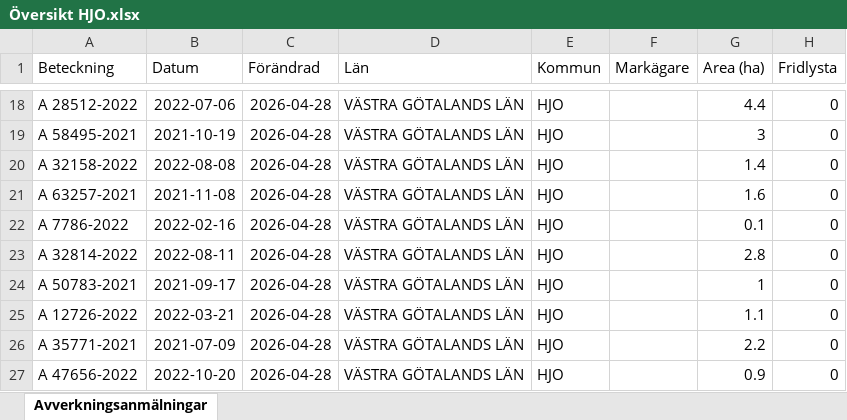
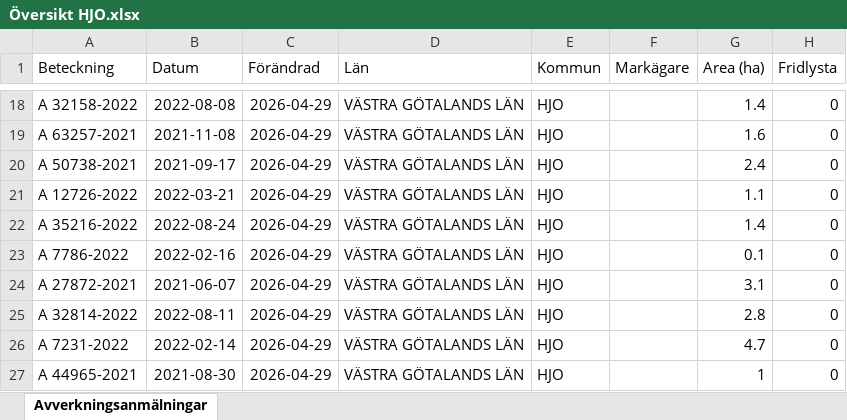
Before and after one commit to klasma/Logging_1497, an Excel workbook: Översikt HJO.xlsx, sheet Avverkningsanmälningar, drawn as a sheet; only a part is shown, gaps mark what is left out; values as stored, in another font and other column widths than the file's, no borders; the diff covers the shown part only; the diff names each change by its address in the sheet, - before the commit and + after, or states it on an @@ line.

```diff
--- a/Översikt HJO.xlsx (sheet Avverkningsanmälningar)
+++ b/Översikt HJO.xlsx (sheet Avverkningsanmälningar)
-A18 (Beteckning): A 28512-2022
+A18 (Beteckning): A 32158-2022
-B18 (Datum): 2022-07-06
+B18 (Datum): 2022-08-08
-C18:C27 (Förändrad): 2026-04-28
+C18:C27 (Förändrad): 2026-04-29
-G18 (Area (ha)): 4.4
+G18 (Area (ha)): 1.4
-A19 (Beteckning): A 58495-2021
+A19 (Beteckning): A 63257-2021
-B19 (Datum): 2021-10-19
+B19 (Datum): 2021-11-08
-G19 (Area (ha)): 3
+G19 (Area (ha)): 1.6
-A20 (Beteckning): A 32158-2022
+A20 (Beteckning): A 50738-2021
-B20 (Datum): 2022-08-08
+B20 (Datum): 2021-09-17
-G20 (Area (ha)): 1.4
+G20 (Area (ha)): 2.4
-A21 (Beteckning): A 63257-2021
+A21 (Beteckning): A 12726-2022
-B21 (Datum): 2021-11-08
+B21 (Datum): 2022-03-21
-G21 (Area (ha)): 1.6
+G21 (Area (ha)): 1.1
-A22 (Beteckning): A 7786-2022
+A22 (Beteckning): A 35216-2022
-B22 (Datum): 2022-02-16
+B22 (Datum): 2022-08-24
-G22 (Area (ha)): 0.1
+G22 (Area (ha)): 1.4
-A23 (Beteckning): A 32814-2022
+A23 (Beteckning): A 7786-2022
-B23 (Datum): 2022-08-11
+B23 (Datum): 2022-02-16
-G23 (Area (ha)): 2.8
+G23 (Area (ha)): 0.1
-A24 (Beteckning): A 50783-2021
+A24 (Beteckning): A 27872-2021
-B24 (Datum): 2021-09-17
+B24 (Datum): 2021-06-07
-G24 (Area (ha)): 1
+G24 (Area (ha)): 3.1
-A25 (Beteckning): A 12726-2022
+A25 (Beteckning): A 32814-2022
-B25 (Datum): 2022-03-21
+B25 (Datum): 2022-08-11
-G25 (Area (ha)): 1.1
+G25 (Area (ha)): 2.8
-A26 (Beteckning): A 35771-2021
+A26 (Beteckning): A 7231-2022
-B26 (Datum): 2021-07-09
+B26 (Datum): 2022-02-14
-G26 (Area (ha)): 2.2
+G26 (Area (ha)): 4.7
-A27 (Beteckning): A 47656-2022
+A27 (Beteckning): A 44965-2021
-B27 (Datum): 2022-10-20
+B27 (Datum): 2021-08-30
-G27 (Area (ha)): 0.9
+G27 (Area (ha)): 1
```
Also changed, not shown: 636 edited cells elsewhere in this sheet, artfynd/A 10014-2025 artfynd.xlsx, artfynd/A 26270-2024 artfynd.xlsx, 14 other files.
